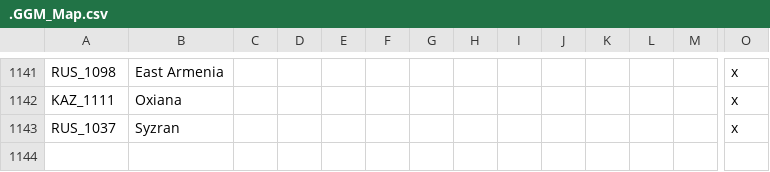
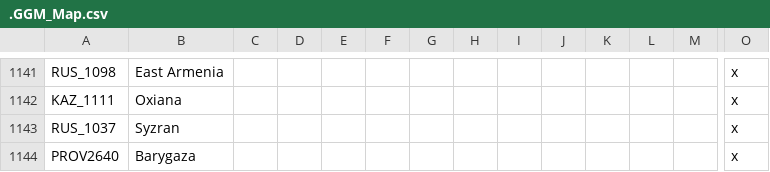
Before and after one commit to The-Question-Asker/MAW2, a CSV file: GGM/localisation/.GGM_Map.csv, drawn as a sheet; only a part is shown, gaps mark what is left out; rows hold the shown columns only; the diff names each change by its address in the sheet, - before the commit and + after, or states it on an @@ line.

```diff
--- a/GGM/localisation/.GGM_Map.csv
+++ b/GGM/localisation/.GGM_Map.csv
+row 1144: PROV2640 | Barygaza |  |  |  |  |  |  |  |  |  |  |  | x
```
Also changed, not shown: 4 other files.
